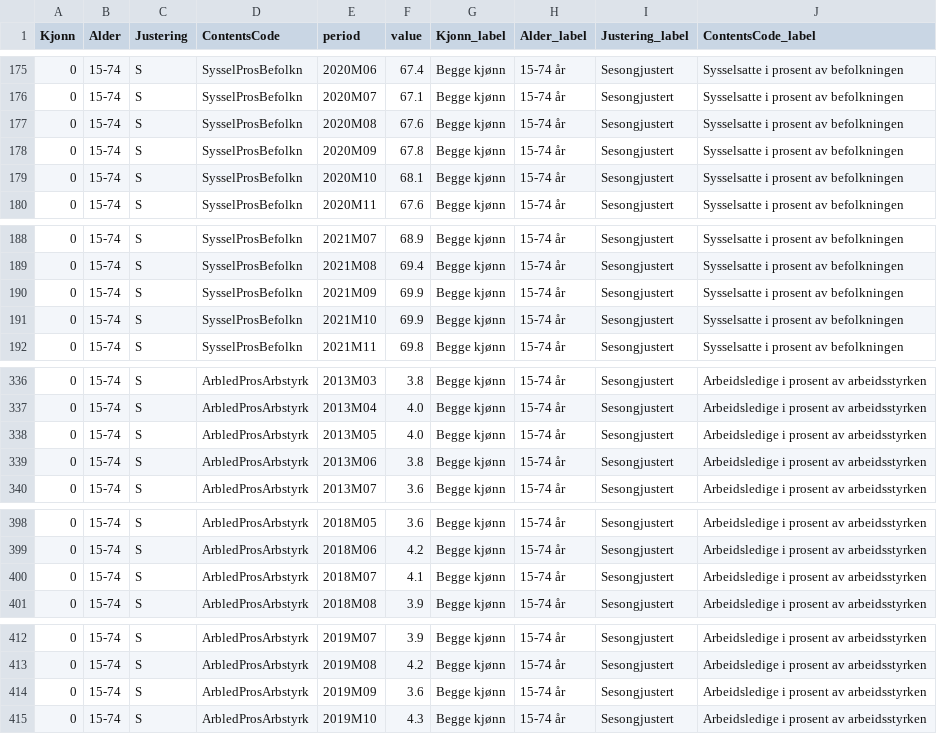
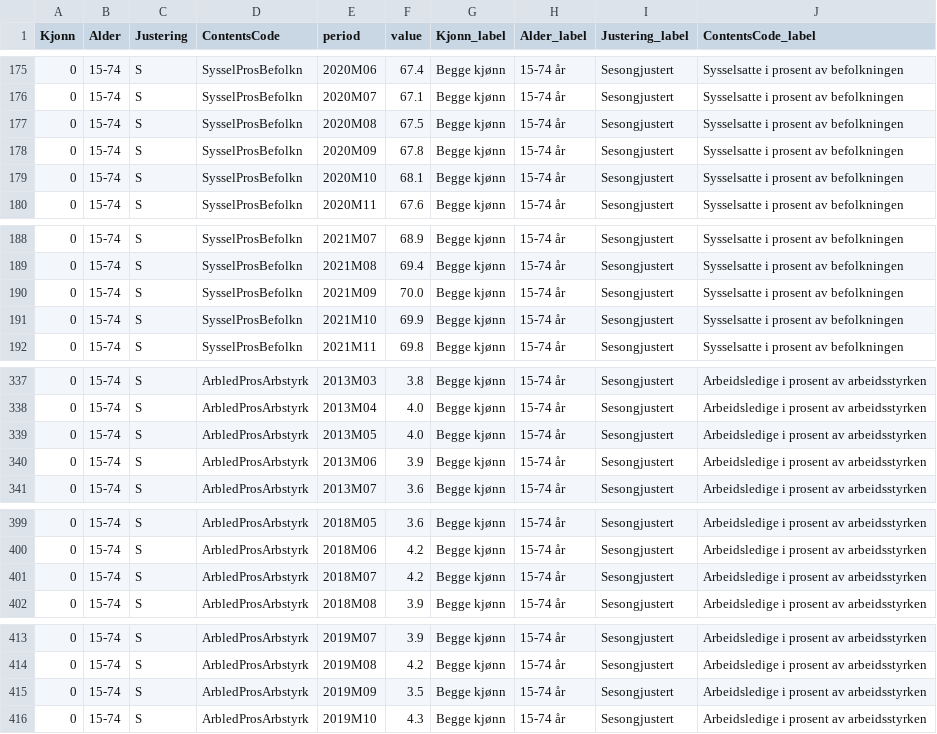
Before and after one commit to Kvelliken/boligpriser, a CSV file: data/raw/ssb_aku.csv, drawn as a sheet; only a part is shown, gaps mark what is left out; the diff covers the shown part only.

```diff
--- a/data/raw/ssb_aku.csv
+++ b/data/raw/ssb_aku.csv
@@ -176,3 +176,3 @@ Kjonn,Alder,Justering,ContentsCode,period,value,Kjonn_label,Alder_label,Justerin
 0,15-74,S,SysselProsBefolkn,2020M07,67.1,Begge kjønn,15-74 år,Sesongjustert,Sysselsatte i prosent av befolkningen
-0,15-74,S,SysselProsBefolkn,2020M08,67.6,Begge kjønn,15-74 år,Sesongjustert,Sysselsatte i prosent av befolkningen
+0,15-74,S,SysselProsBefolkn,2020M08,67.5,Begge kjønn,15-74 år,Sesongjustert,Sysselsatte i prosent av befolkningen
 0,15-74,S,SysselProsBefolkn,2020M09,67.8,Begge kjønn,15-74 år,Sesongjustert,Sysselsatte i prosent av befolkningen
@@ -189,3 +189,3 @@ Kjonn,Alder,Justering,ContentsCode,period,value,Kjonn_label,Alder_label,Justerin
 0,15-74,S,SysselProsBefolkn,2021M08,69.4,Begge kjønn,15-74 år,Sesongjustert,Sysselsatte i prosent av befolkningen
-0,15-74,S,SysselProsBefolkn,2021M09,69.9,Begge kjønn,15-74 år,Sesongjustert,Sysselsatte i prosent av befolkningen
+0,15-74,S,SysselProsBefolkn,2021M09,70.0,Begge kjønn,15-74 år,Sesongjustert,Sysselsatte i prosent av befolkningen
 0,15-74,S,SysselProsBefolkn,2021M10,69.9,Begge kjønn,15-74 år,Sesongjustert,Sysselsatte i prosent av befolkningen
@@ -338,3 +339,3 @@ Kjonn,Alder,Justering,ContentsCode,period,value,Kjonn_label,Alder_label,Justerin
 0,15-74,S,ArbledProsArbstyrk,2013M05,4.0,Begge kjønn,15-74 år,Sesongjustert,Arbeidsledige i prosent av arbeidsstyrken
-0,15-74,S,ArbledProsArbstyrk,2013M06,3.8,Begge kjønn,15-74 år,Sesongjustert,Arbeidsledige i prosent av arbeidsstyrken
+0,15-74,S,ArbledProsArbstyrk,2013M06,3.9,Begge kjønn,15-74 år,Sesongjustert,Arbeidsledige i prosent av arbeidsstyrken
 0,15-74,S,ArbledProsArbstyrk,2013M07,3.6,Begge kjønn,15-74 år,Sesongjustert,Arbeidsledige i prosent av arbeidsstyrken
@@ -399,3 +400,3 @@ Kjonn,Alder,Justering,ContentsCode,period,value,Kjonn_label,Alder_label,Justerin
 0,15-74,S,ArbledProsArbstyrk,2018M06,4.2,Begge kjønn,15-74 år,Sesongjustert,Arbeidsledige i prosent av arbeidsstyrken
-0,15-74,S,ArbledProsArbstyrk,2018M07,4.1,Begge kjønn,15-74 år,Sesongjustert,Arbeidsledige i prosent av arbeidsstyrken
+0,15-74,S,ArbledProsArbstyrk,2018M07,4.2,Begge kjønn,15-74 år,Sesongjustert,Arbeidsledige i prosent av arbeidsstyrken
 0,15-74,S,ArbledProsArbstyrk,2018M08,3.9,Begge kjønn,15-74 år,Sesongjustert,Arbeidsledige i prosent av arbeidsstyrken
@@ -413,3 +414,3 @@ Kjonn,Alder,Justering,ContentsCode,period,value,Kjonn_label,Alder_label,Justerin
 0,15-74,S,ArbledProsArbstyrk,2019M08,4.2,Begge kjønn,15-74 år,Sesongjustert,Arbeidsledige i prosent av arbeidsstyrken
-0,15-74,S,ArbledProsArbstyrk,2019M09,3.6,Begge kjønn,15-74 år,Sesongjustert,Arbeidsledige i prosent av arbeidsstyrken
+0,15-74,S,ArbledProsArbstyrk,2019M09,3.5,Begge kjønn,15-74 år,Sesongjustert,Arbeidsledige i prosent av arbeidsstyrken
 0,15-74,S,ArbledProsArbstyrk,2019M10,4.3,Begge kjønn,15-74 år,Sesongjustert,Arbeidsledige i prosent av arbeidsstyrken
```
Also changed, not shown: 2 added rows and 20 edited cells elsewhere in this file, data/raw/market_eurnok.csv, data/raw/market_statsobl_10y.csv, 15 other files.
